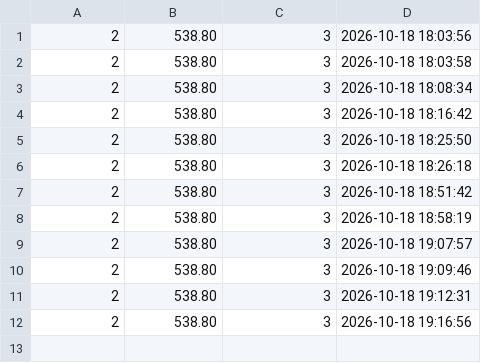
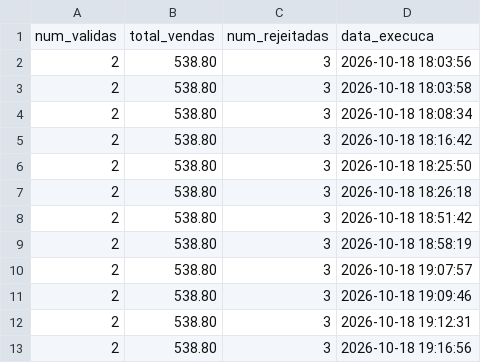
Before and after one commit to braguex10/ISI-TP1-Ecommerce-ETL, a CSV file: output/pentaho/log_execucao.csv, drawn as a sheet; the diff names each change by its address in the sheet, - before the commit and + after, or states it on an @@ line.

Commit message:
Add header row to log_execucao.csv
Added header row to log_execucao.csv for clarity.

```diff
--- a/output/pentaho/log_execucao.csv
+++ b/output/pentaho/log_execucao.csv
+row 1: num_validas | total_vendas | num_rejeitadas | data_execuca
```
